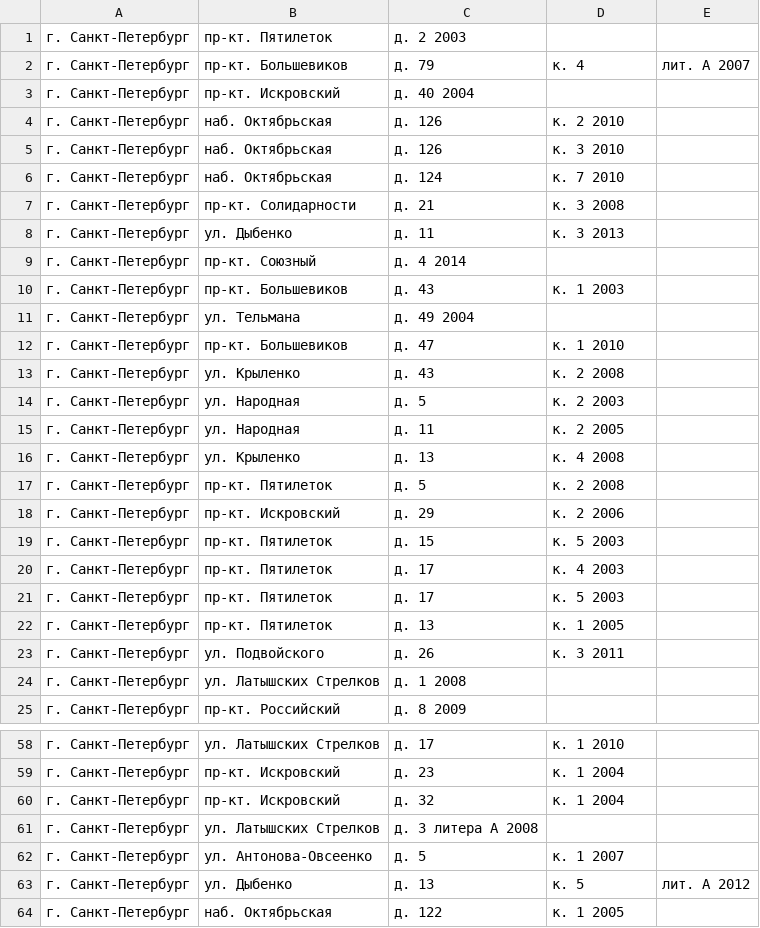
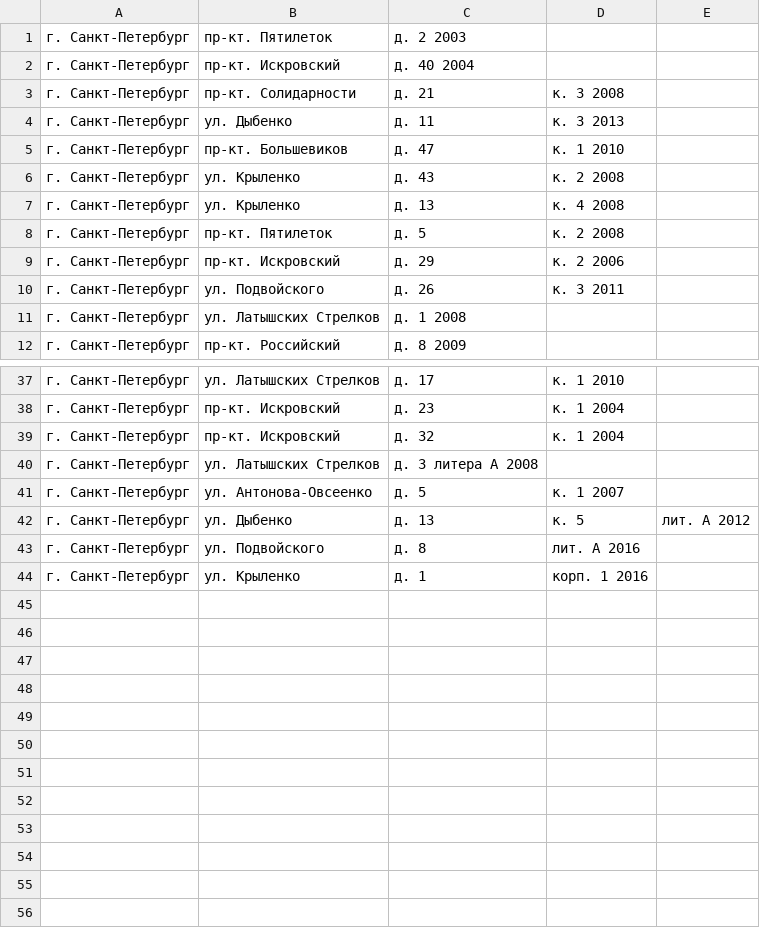
Before and after one commit to snoopdesigns/properties-scanner, a CSV file: data_new.csv, drawn as a sheet; only a part is shown, gaps mark what is left out; the diff covers the shown part only.

```diff
--- a/data_new.csv
+++ b/data_new.csv
@@ -1,16 +1,7 @@
 г. Санкт-Петербург, пр-кт. Пятилеток, д. 2 2003
-г. Санкт-Петербург, пр-кт. Большевиков, д. 79, к. 4, лит. А 2007
 г. Санкт-Петербург, пр-кт. Искровский, д. 40 2004
-г. Санкт-Петербург, наб. Октябрьская, д. 126, к. 2 2010
-г. Санкт-Петербург, наб. Октябрьская, д. 126, к. 3 2010
-г. Санкт-Петербург, наб. Октябрьская, д. 124, к. 7 2010
 г. Санкт-Петербург, пр-кт. Солидарности, д. 21, к. 3 2008
 г. Санкт-Петербург, ул. Дыбенко, д. 11, к. 3 2013
-г. Санкт-Петербург, пр-кт. Союзный, д. 4 2014
-г. Санкт-Петербург, пр-кт. Большевиков, д. 43, к. 1 2003
-г. Санкт-Петербург, ул. Тельмана, д. 49 2004
 г. Санкт-Петербург, пр-кт. Большевиков, д. 47, к. 1 2010
 г. Санкт-Петербург, ул. Крыленко, д. 43, к. 2 2008
-г. Санкт-Петербург, ул. Народная, д. 5, к. 2 2003
-г. Санкт-Петербург, ул. Народная, д. 11, к. 2 2005
 г. Санкт-Петербург, ул. Крыленко, д. 13, к. 4 2008
@@ -18,6 +9,2 @@
 г. Санкт-Петербург, пр-кт. Искровский, д. 29, к. 2 2006
-г. Санкт-Петербург, пр-кт. Пятилеток, д. 15, к. 5 2003
-г. Санкт-Петербург, пр-кт. Пятилеток, д. 17, к. 4 2003
-г. Санкт-Петербург, пр-кт. Пятилеток, д. 17, к. 5 2003
-г. Санкт-Петербург, пр-кт. Пятилеток, д. 13, к. 1 2005
 г. Санкт-Петербург, ул. Подвойского, д. 26, к. 3 2011
@@ -63,2 +42,3 @@
 г. Санкт-Петербург, ул. Дыбенко, д. 13, к. 5, лит. А 2012
-г. Санкт-Петербург, наб. Октябрьская, д. 122, к. 1 2005
+г. Санкт-Петербург, ул. Подвойского, д. 8, лит. А 2016
+г. Санкт-Петербург, ул. Крыленко, д. 1, корп. 1 2016
```
Also changed, not shown: 8 removed rows elsewhere in this file, 6 other files.
